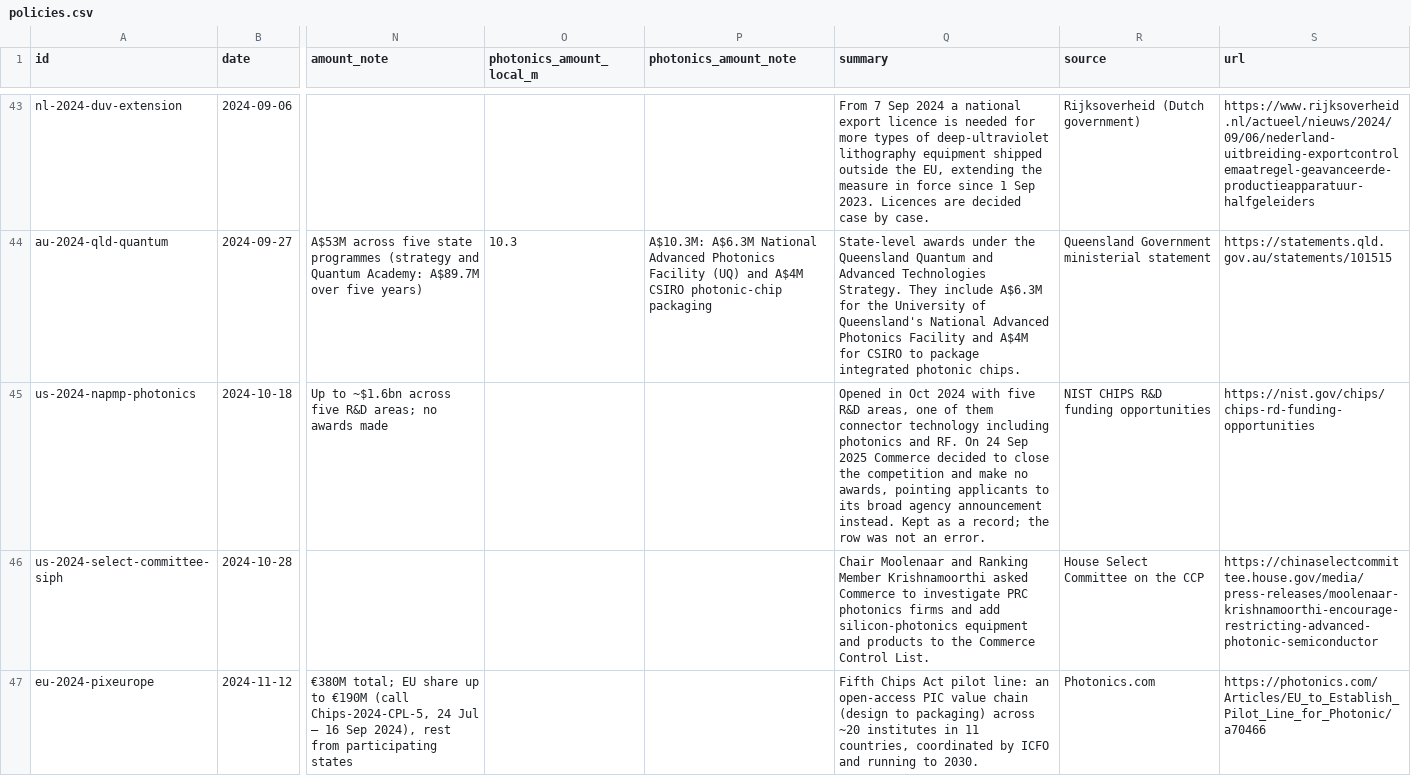
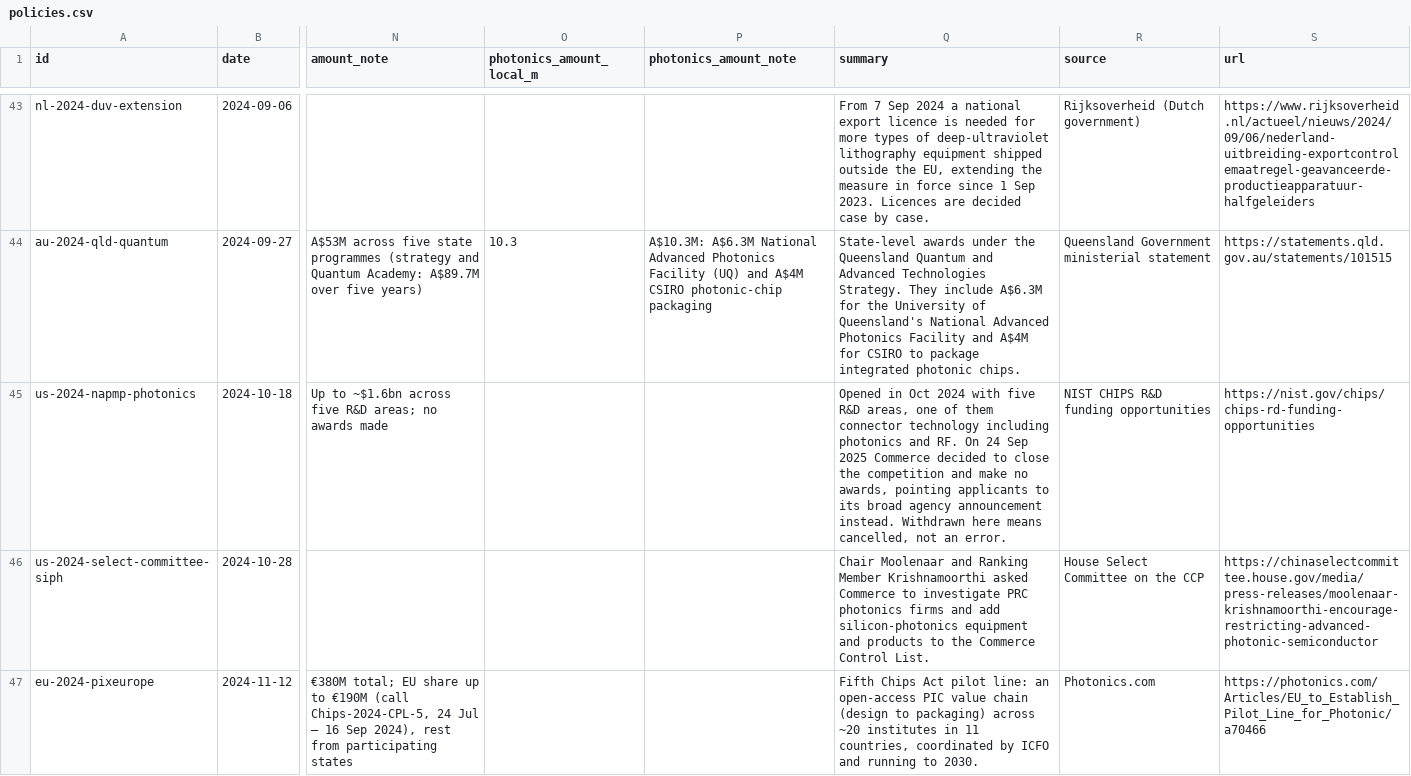
Before and after one commit to myadhu92-hue/photonics-policy-tracker, a CSV file: docs/data/policies.csv, drawn as a sheet; only a part is shown, gaps mark what is left out; the diff names each change by its address in the sheet, - before the commit and + after, or states it on an @@ line.

```diff
--- a/docs/data/policies.csv
+++ b/docs/data/policies.csv
-Q45 (summary): …announcement instead. Kept as a record; the row was not an…
+Q45 (summary): …announcement instead. Withdrawn here means cancelled, not an…
```
Also changed, not shown: 10 other files.
